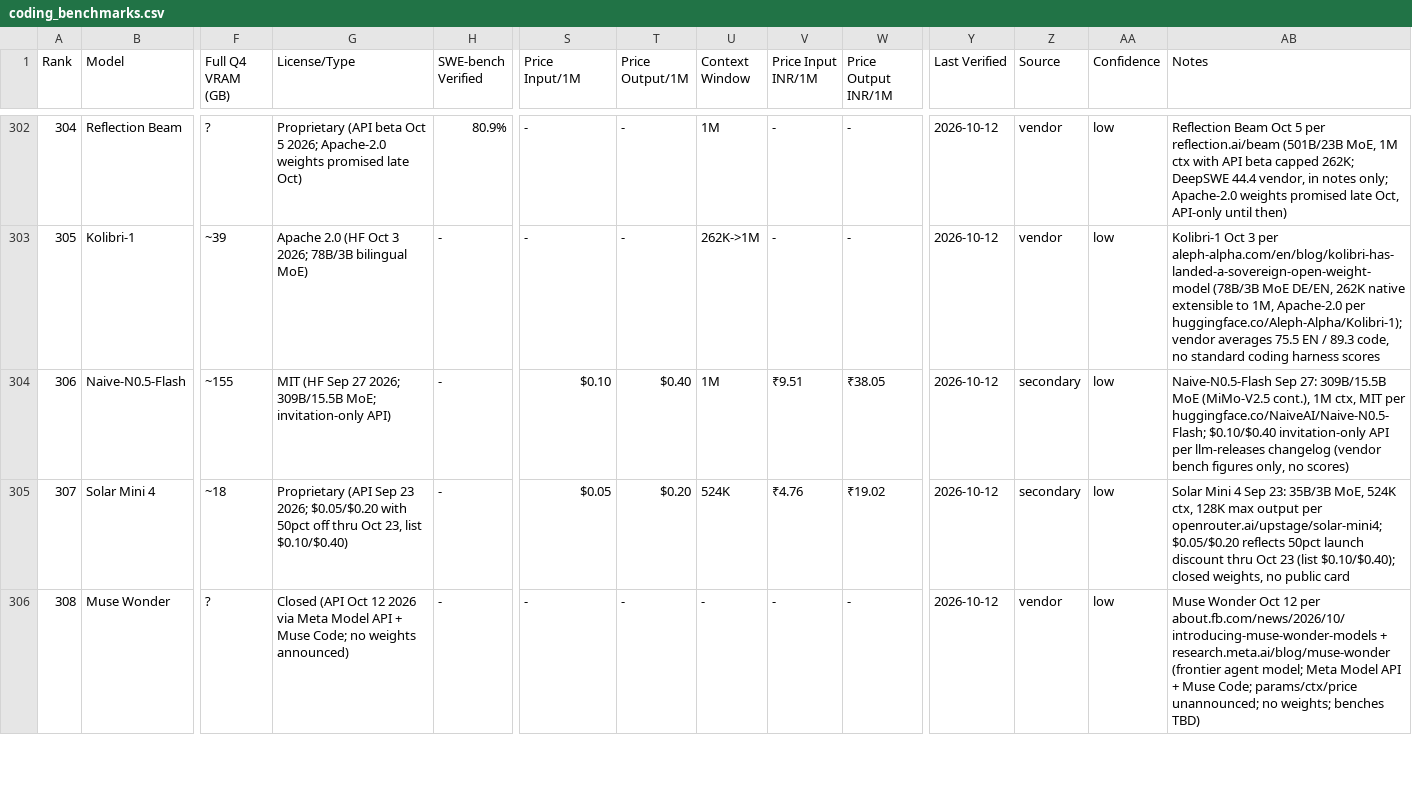
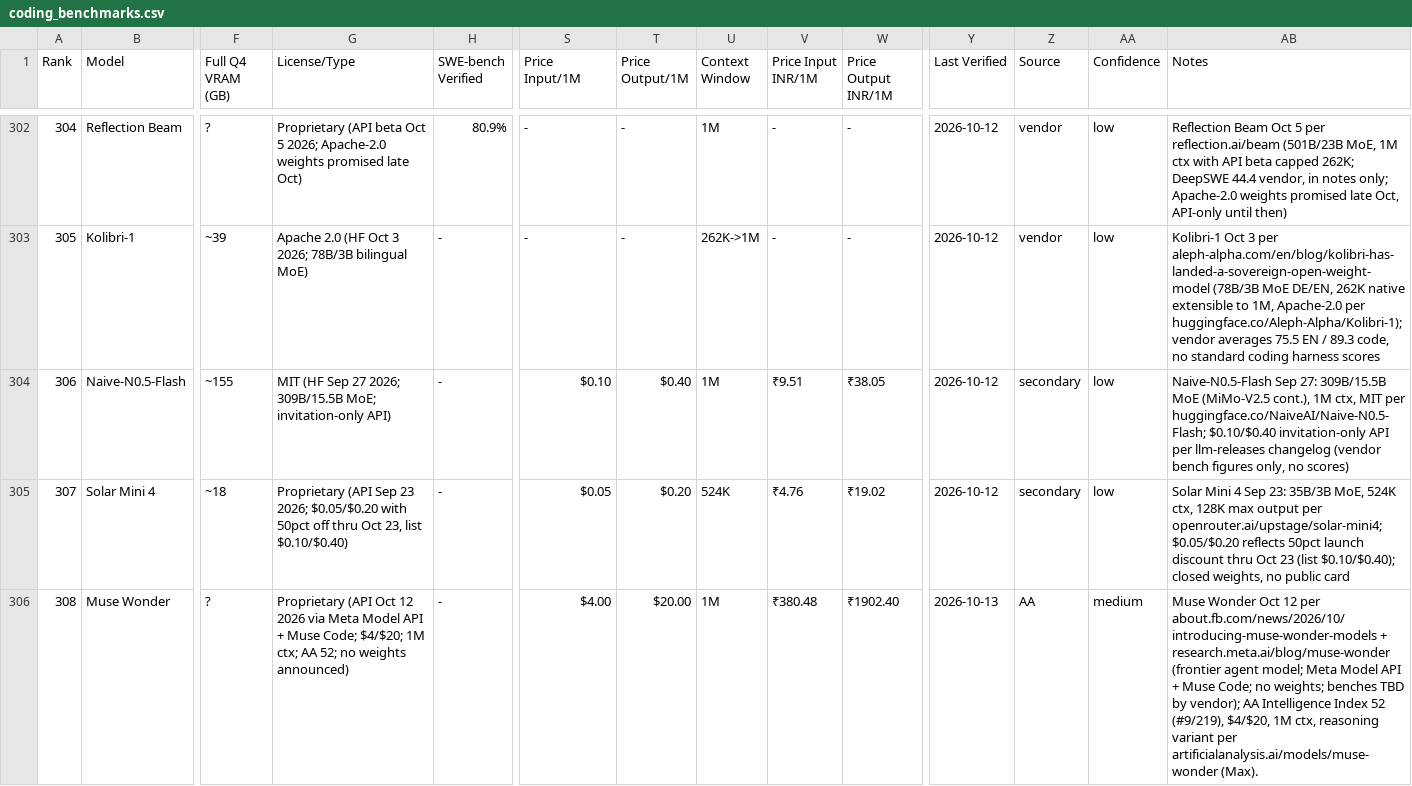
Before and after one commit to sachindeepcleaning-coder/ai-tracker, a CSV file: coding_benchmarks.csv, drawn as a sheet; only a part is shown, gaps mark what is left out; the diff covers the shown part only; the diff names each change by its address in the sheet, - before the commit and + after, or states it on an @@ line.

Commit message:
data: add Mellum2.1, Beam, Kolibri-1, Naive-N0.5-Flash, Solar Mini 4, Muse Wonder pair; AA scores for Wonder

```diff
--- a/coding_benchmarks.csv
+++ b/coding_benchmarks.csv
-G306 (License/Type): Closed (API Oct 12 2026 via Meta Model API + Muse Code; no weights…
+G306 (License/Type): Proprietary (API Oct 12 2026 via Meta Model API + Muse Code; $4/$20; 1M ctx; AA 52; no weights…
-S306 (Price Input/1M): -
+S306 (Price Input/1M): $4.00
-T306 (Price Output/1M): -
+T306 (Price Output/1M): $20.00
-U306 (Context Window): -
+U306 (Context Window): 1M
-V306 (Price Input INR/1M): -
+V306 (Price Input INR/1M): ₹380.48
-W306 (Price Output INR/1M): -
+W306 (Price Output INR/1M): ₹1902.40
-Y306 (Last Verified): 2026-10-12
+Y306 (Last Verified): 2026-10-13
-Z306 (Source): vendor
+Z306 (Source): AA
-AA306 (Confidence): low
+AA306 (Confidence): medium
-AB306 (Notes): …Muse Code; params/ctx/price unannounced; no weights; benches TBD)
+AB306 (Notes): …Muse Code; no weights; benches TBD by vendor); AA Intelligence Index 52 (#9/219), $4/$20, 1M ctx, reasoning variant per artificialanalysis.ai/models/muse-wonder (Max).
```
Also changed, not shown: 6 edited cells elsewhere in this file, 5 other files.
